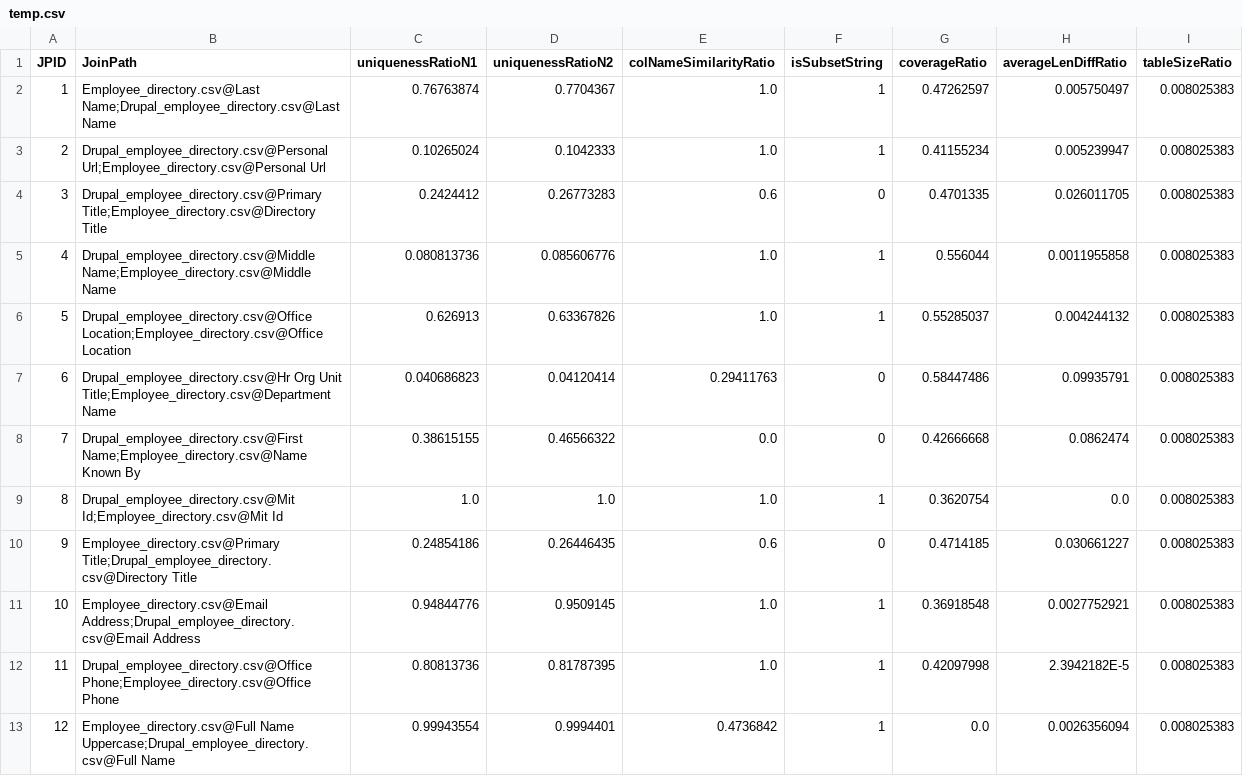
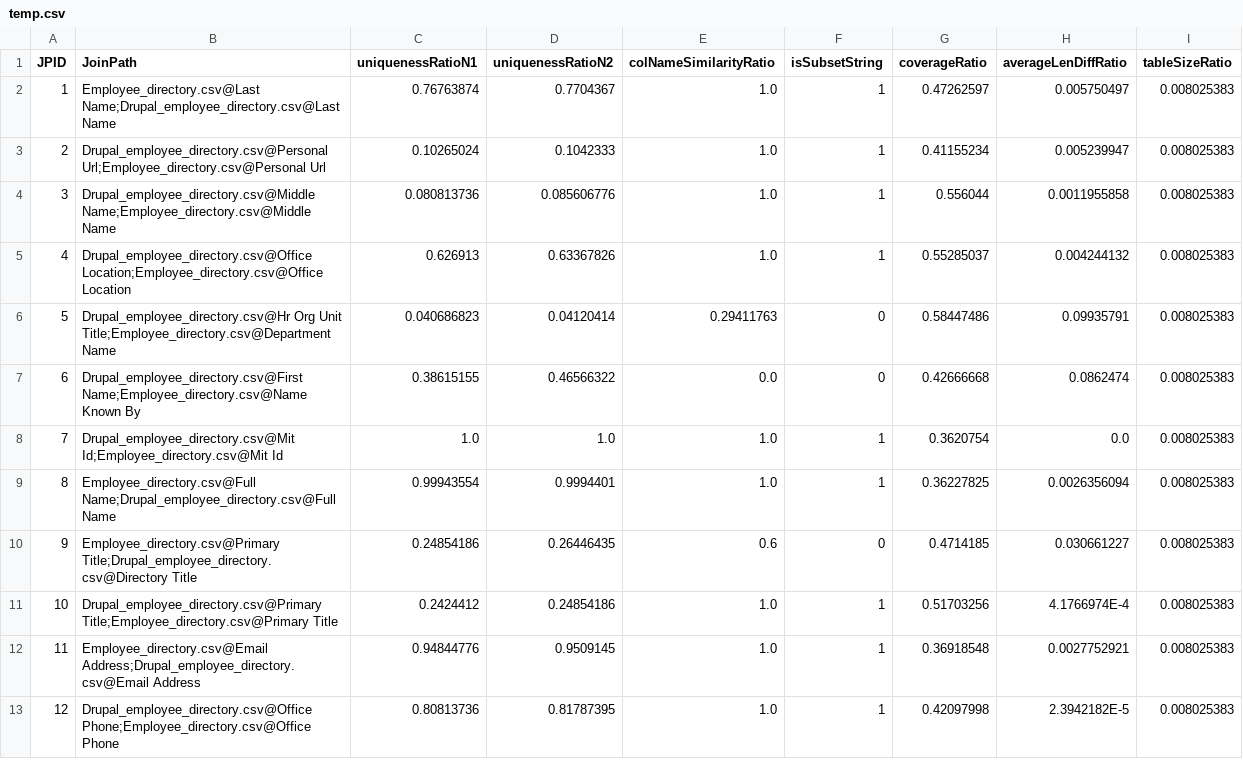
Before and after one commit to mansoure/aurum-datadiscovery, a CSV file: ML_FKC_Detection/temp.csv, drawn as a sheet; removed rows and columns are numbered as before the commit, all else as after; the diff names each change by its address in the sheet, - before the commit and + after, or states it on an @@ line.

```diff
--- a/ML_FKC_Detection/temp.csv
+++ b/ML_FKC_Detection/temp.csv
-row 4: 3 | Drupal_employee_directory.csv@Primary Title;Employee_directory.csv@Directory Title | 0.2424412 | 0.26773283 | 0.6 | 0 | 0.4701335 | 0.026011705 | 0.008025383
@@ column A (JPID) renumbered between rows 4 and 13 @@
+row 9: 8 | Employee_directory.csv@Full Name;Drupal_employee_directory.csv@Full Name | 0.99943554 | 0.9994401 | 1.0 | 1 | 0.36227825 | 0.0026356094 | 0.008025383
+row 11: 10 | Drupal_employee_directory.csv@Primary Title;Employee_directory.csv@Primary Title | 0.2424412 | 0.24854186 | 1.0 | 1 | 0.51703256 | 4.1766974E-4 | 0.008025383
-row 13: 12 | Employee_directory.csv@Full Name Uppercase;Drupal_employee_directory.csv@Full Name | 0.99943554 | 0.9994401 | 0.4736842 | 1 | 0.0 | 0.0026356094 | 0.008025383
```
Also changed, not shown: 1 other file.
